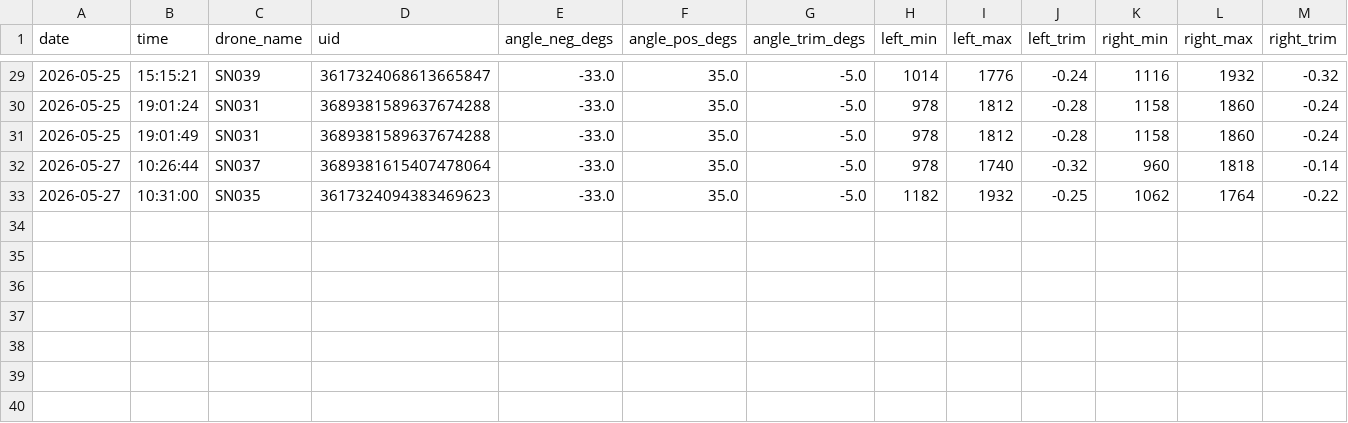
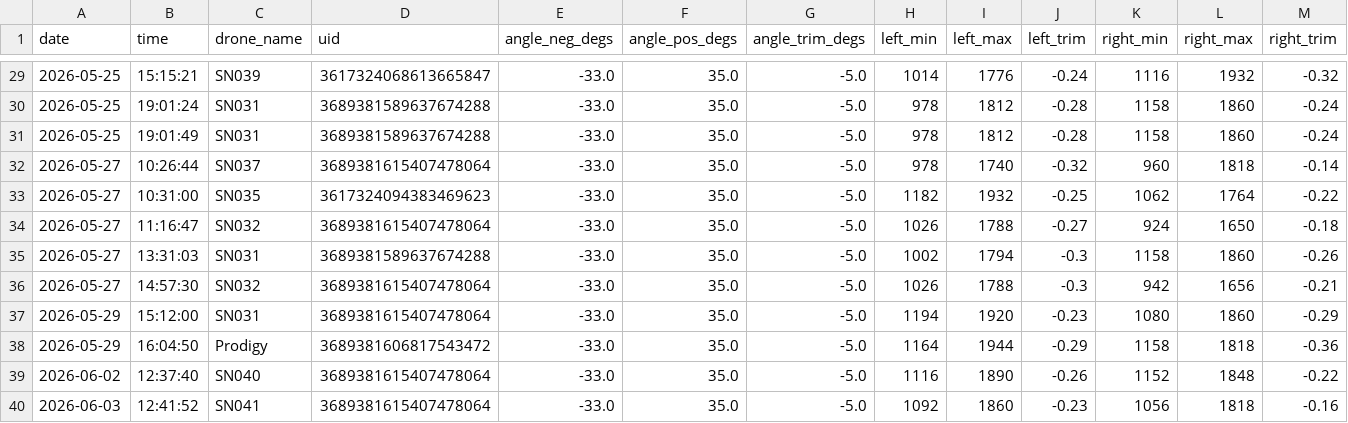
Before and after one commit to WrightAirborneComputing/MantaCalibrationRig, a CSV file: calibration_log.csv, drawn as a sheet; only a part is shown, gaps mark what is left out; rows hold the shown columns only; the diff names each change by its address in the sheet, - before the commit and + after, or states it on an @@ line.

Commit message:
More calibrations

```diff
--- a/calibration_log.csv
+++ b/calibration_log.csv
+row 34: 2026-05-27 | 11:16:47 | SN032 | 3689381615407478064 | -33.0 | 35.0 | -5.0 | 1026 | 1788 | -0.27 | 924 | 1650 | -0.18
+row 35: 2026-05-27 | 13:31:03 | SN031 | 3689381589637674288 | -33.0 | 35.0 | -5.0 | 1002 | 1794 | -0.3 | 1158 | 1860 | -0.26
+row 36: 2026-05-27 | 14:57:30 | SN032 | 3689381615407478064 | -33.0 | 35.0 | -5.0 | 1026 | 1788 | -0.3 | 942 | 1656 | -0.21
+row 37: 2026-05-29 | 15:12:00 | SN031 | 3689381615407478064 | -33.0 | 35.0 | -5.0 | 1194 | 1920 | -0.23 | 1080 | 1860 | -0.29
+row 38: 2026-05-29 | 16:04:50 | Prodigy | 3689381606817543472 | -33.0 | 35.0 | -5.0 | 1164 | 1944 | -0.29 | 1158 | 1818 | -0.36
+row 39: 2026-06-02 | 12:37:40 | SN040 | 3689381615407478064 | -33.0 | 35.0 | -5.0 | 1116 | 1890 | -0.26 | 1152 | 1848 | -0.22
+row 40: 2026-06-03 | 12:41:52 | SN041 | 3689381615407478064 | -33.0 | 35.0 | -5.0 | 1092 | 1860 | -0.23 | 1056 | 1818 | -0.16
```
